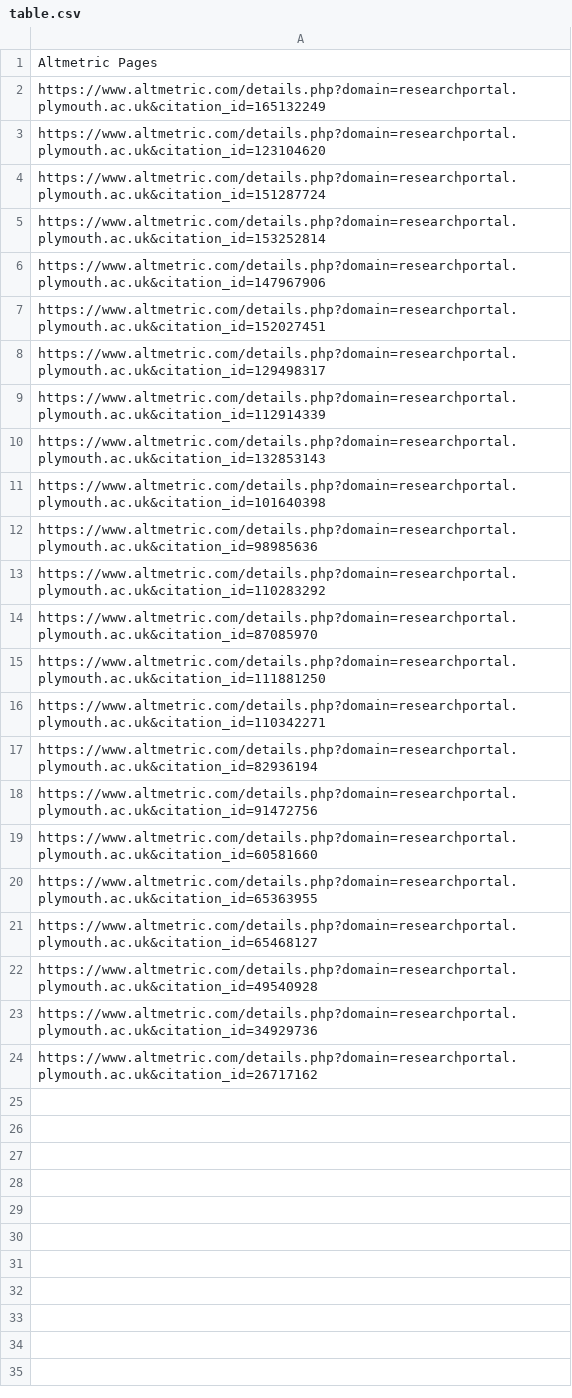
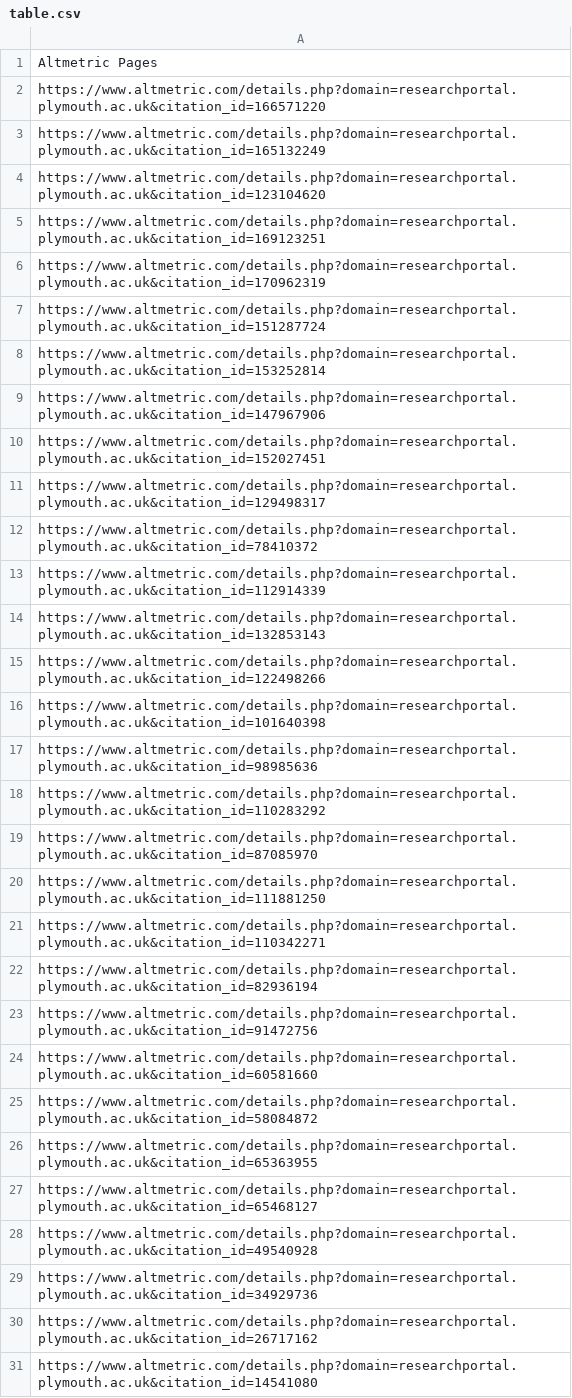
Before and after one commit to Neuroplay-Lab/Neuroplay-Lab, a CSV file: updater/Altmetric Article Links/table.csv, drawn as a sheet; the diff names each change by its address in the sheet, - before the commit and + after, or states it on an @@ line.

```diff
--- a/updater/Altmetric Article Links/table.csv
+++ b/updater/Altmetric Article Links/table.csv
+row 2: https://www.altmetric.com/details.php?domain=researchportal.plymouth.ac.uk&citation_id=166571220
+row 5: https://www.altmetric.com/details.php?domain=researchportal.plymouth.ac.uk&citation_id=169123251
+row 6: https://www.altmetric.com/details.php?domain=researchportal.plymouth.ac.uk&citation_id=170962319
+row 12: https://www.altmetric.com/details.php?domain=researchportal.plymouth.ac.uk&citation_id=78410372
+row 15: https://www.altmetric.com/details.php?domain=researchportal.plymouth.ac.uk&citation_id=122498266
+row 25: https://www.altmetric.com/details.php?domain=researchportal.plymouth.ac.uk&citation_id=58084872
+row 31: https://www.altmetric.com/details.php?domain=researchportal.plymouth.ac.uk&citation_id=14541080
```
Also changed, not shown: updater/Altmetric Article Links/table (1).csv, 32 other files.
